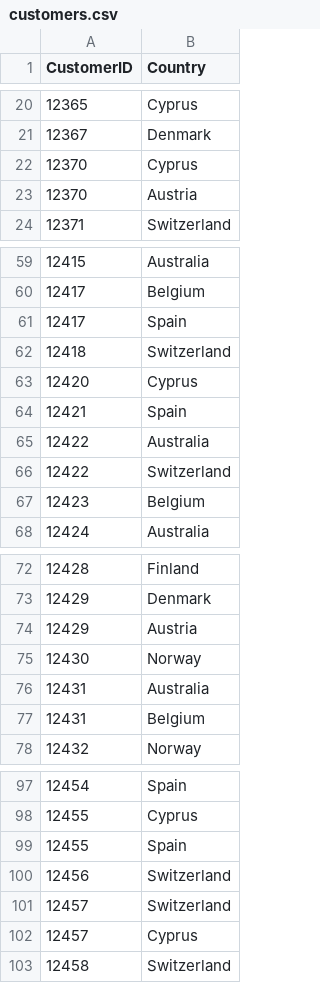
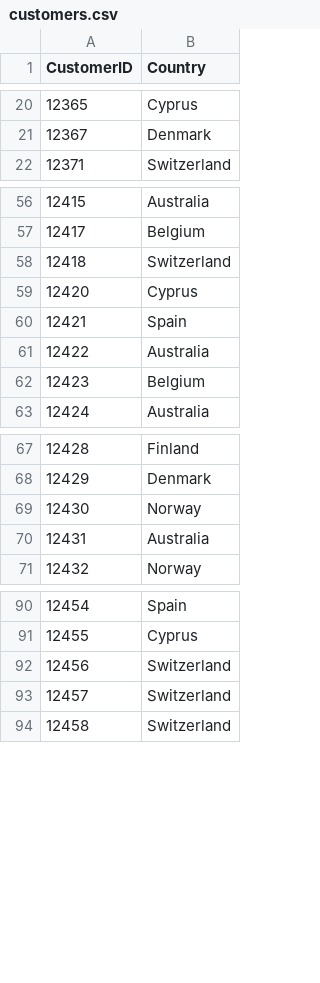
Before and after one commit to curdferguson/CUNY607final_MarketBasket, a CSV file: customers.csv, drawn as a sheet; only a part is shown, gaps mark what is left out; the diff covers the shown part only; the diff names each change by its address in the sheet, - before the commit and + after, or states it on an @@ line.

```diff
--- a/customers.csv
+++ b/customers.csv
-row 22: 12370 | Cyprus
-row 23: 12370 | Austria
-row 61: 12417 | Spain
-row 66: 12422 | Switzerland
-row 74: 12429 | Austria
-row 77: 12431 | Belgium
-row 99: 12455 | Spain
-row 102: 12457 | Cyprus
```
Also changed, not shown: 1 removed row elsewhere in this file, 9 other files.
